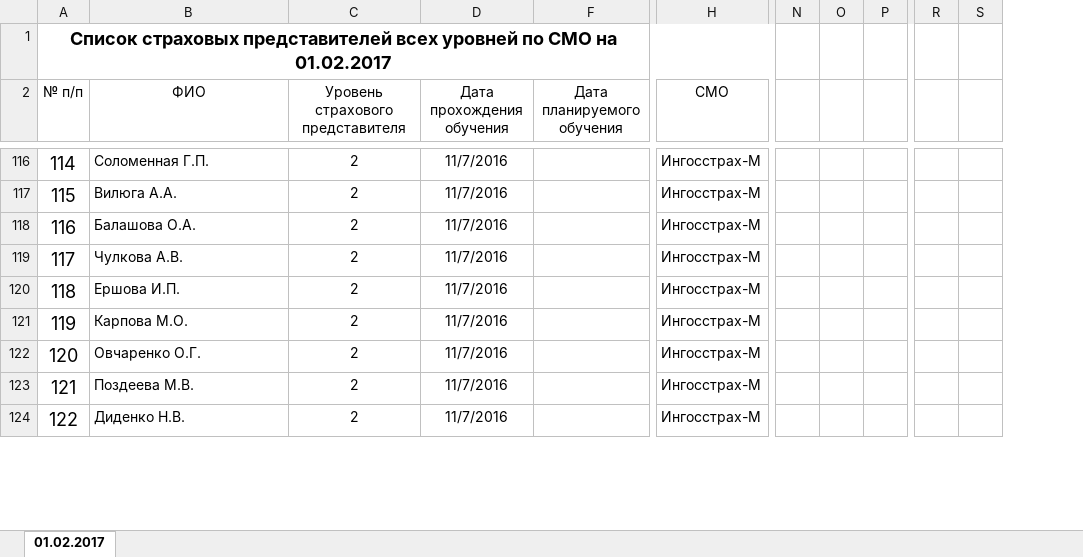
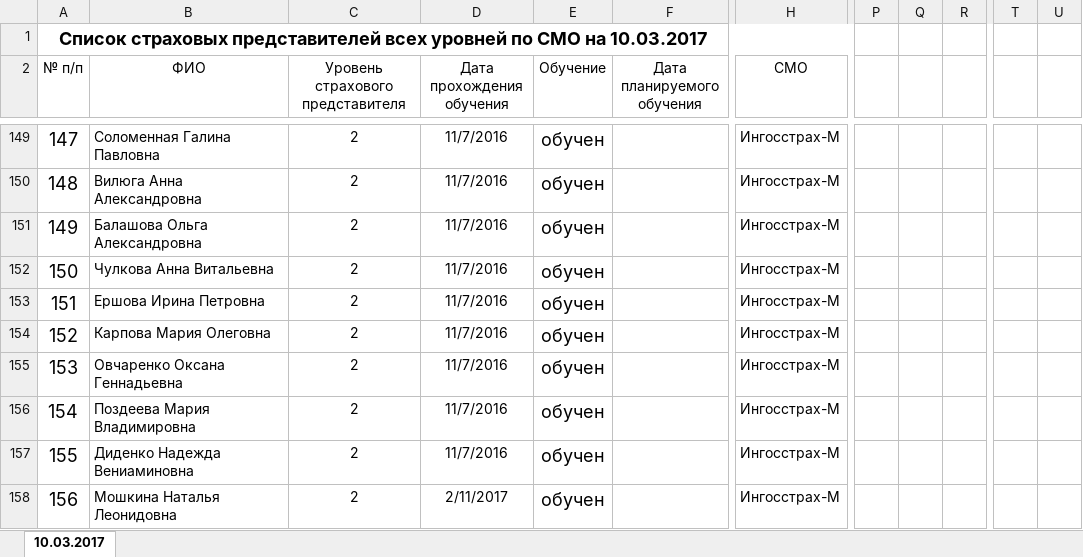
Before and after one commit to rdv20185/AppealWRT, an Excel workbook: Appeal/src/main/webapp/resources/doc_fond/all_01.02.2017.xlsx, sheet 10.03.2017, drawn as a sheet; only a part is shown, gaps mark what is left out; values as stored, in another font and other column widths than the file's, no borders; removed rows and columns are numbered as before the commit, all else as after; rows hold the shown columns only; the diff covers the shown part only; the diff names each change by its address in the sheet, - before the commit and + after, or states it on an @@ line.

```diff
--- a/Appeal/src/main/webapp/resources/doc_fond/all_01.02.2017.xlsx (sheet 10.03.2017)
+++ b/Appeal/src/main/webapp/resources/doc_fond/all_01.02.2017.xlsx (sheet 10.03.2017)
-sheet tab: 01.02.2017
+sheet tab: 10.03.2017
@@ column E (Обучение) unhidden, rows 149-157: all обучен @@
-column O, empty
+column Q, empty
-column S, empty
+column U, empty
@@ column A (№ п/п) renumbered from row 1 down @@
-B149 (ФИО): Соломенная Г.П.
+B149 (ФИО): Соломенная Галина Павловна
-B150 (ФИО): Вилюга А.А.
+B150 (ФИО): Вилюга Анна Александровна
-B151 (ФИО): Балашова О.А.
+B151 (ФИО): Балашова Ольга Александровна
-B152 (ФИО): Чулкова А.В.
+B152 (ФИО): Чулкова Анна Витальевна
-B153 (ФИО): Ершова И.П.
+B153 (ФИО): Ершова Ирина Петровна
-B154 (ФИО): Карпова М.О.
+B154 (ФИО): Карпова Мария Олеговна
-B155 (ФИО): Овчаренко О.Г.
+B155 (ФИО): Овчаренко Оксана Геннадьевна
-B156 (ФИО): Поздеева М.В.
+B156 (ФИО): Поздеева Мария Владимировна
-B157 (ФИО): Диденко Н.В.
+B157 (ФИО): Диденко Надежда Вениаминовна
+row 158: 156 | Мошкина Наталья Леонидовна | 2 | 2/11/2017 | обучен |  | Ингосстрах-М
```
Also changed, not shown: 43 added rows, 41 edited cells and cell formats elsewhere in this sheet, 9 other files.
